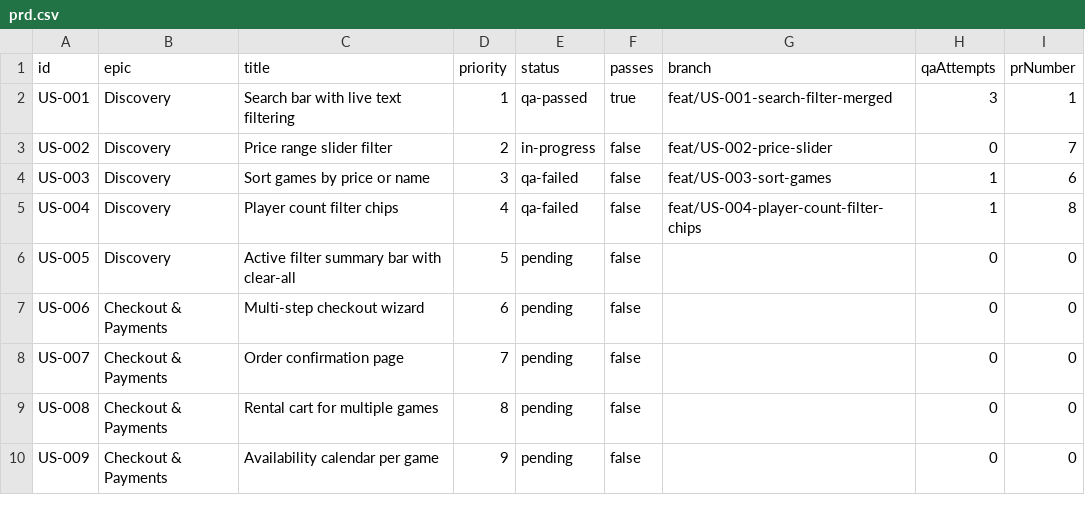
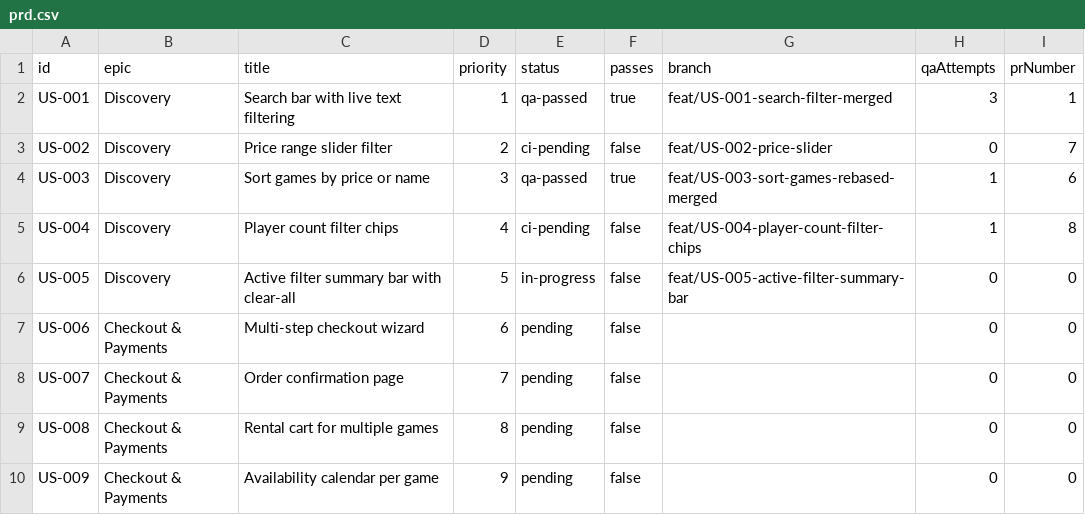
Before and after one commit to baburam1985/RentAGame, a CSV file: scripts/ralph/prd.csv, drawn as a sheet; only a part is shown.

Commit message:
chore: [US-005] mark in-progress; sync US-002/003/004 state with main

```diff
--- a/scripts/ralph/prd.csv
+++ b/scripts/ralph/prd.csv
@@ -2,6 +2,6 @@ id,epic,title,priority,status,passes,branch,qaAttempts,prNumber
 US-001,Discovery,"Search bar with live text filtering",1,qa-passed,true,feat/US-001-search-filter-merged,3,1
-US-002,Discovery,"Price range slider filter",2,in-progress,false,feat/US-002-price-slider,0,7
-US-003,Discovery,"Sort games by price or name",3,qa-failed,false,feat/US-003-sort-games,1,6
-US-004,Discovery,"Player count filter chips",4,qa-failed,false,feat/US-004-player-count-filter-chips,1,8
-US-005,Discovery,"Active filter summary bar with clear-all",5,pending,false,,0,0
+US-002,Discovery,"Price range slider filter",2,ci-pending,false,feat/US-002-price-slider,0,7
+US-003,Discovery,"Sort games by price or name",3,qa-passed,true,feat/US-003-sort-games-rebased-merged,1,6
+US-004,Discovery,"Player count filter chips",4,ci-pending,false,feat/US-004-player-count-filter-chips,1,8
+US-005,Discovery,"Active filter summary bar with clear-all",5,in-progress,false,feat/US-005-active-filter-summary-bar,0,0
 US-006,Checkout & Payments,"Multi-step checkout wizard",6,pending,false,,0,0
```
Also changed, not shown: 1 other file.
